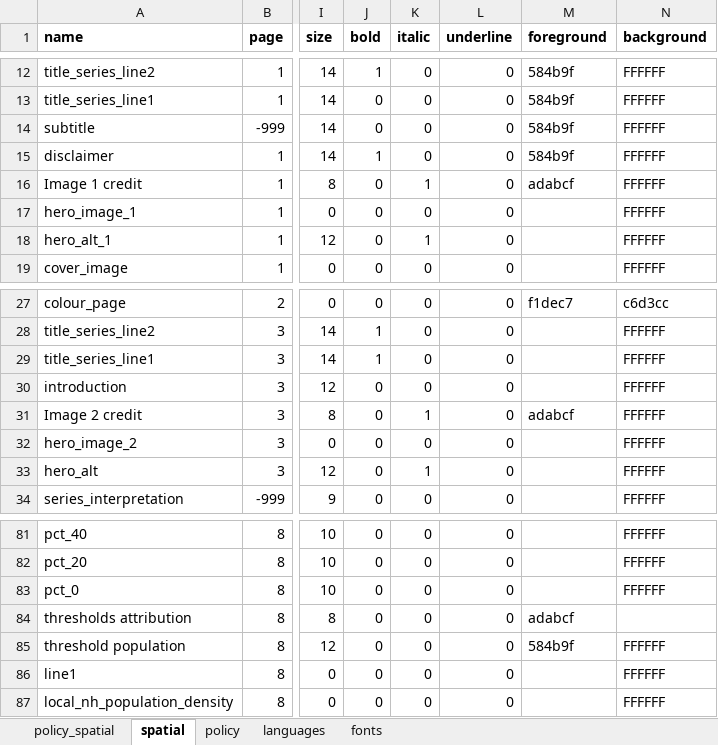
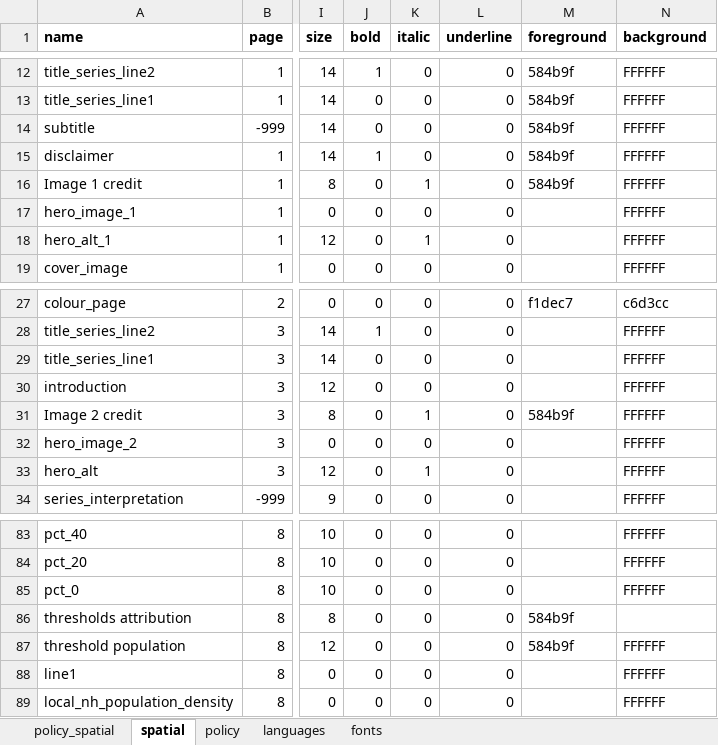
Before and after one commit to healthysustainablecities/global-indicators, an Excel workbook: process/configuration/templates/_report_configuration.xlsx, sheet spatial, drawn as a sheet; only a part is shown, gaps mark what is left out; values as stored, in another font and other column widths than the file's, no borders; addresses are those after the commit; the diff covers the shown part only; the diff names each change by its address in the sheet, - before the commit and + after, or states it on an @@ line.

```diff
--- a/process/configuration/templates/_report_configuration.xlsx (sheet spatial)
+++ b/process/configuration/templates/_report_configuration.xlsx (sheet spatial)
-M16 (foreground): adabcf
+M16 (foreground): 584b9f
-J29 (bold): 1
+J29 (bold): 0
-M31 (foreground): adabcf
+M31 (foreground): 584b9f
-M86 (foreground): adabcf
+M86 (foreground): 584b9f
```
Also changed, not shown: 6 added rows, 2 removed rows, 11 edited cells and cell formats elsewhere in this sheet, sheet policy_spatial, sheet policy, sheet languages, formulas that keep their value, 6 other files.
